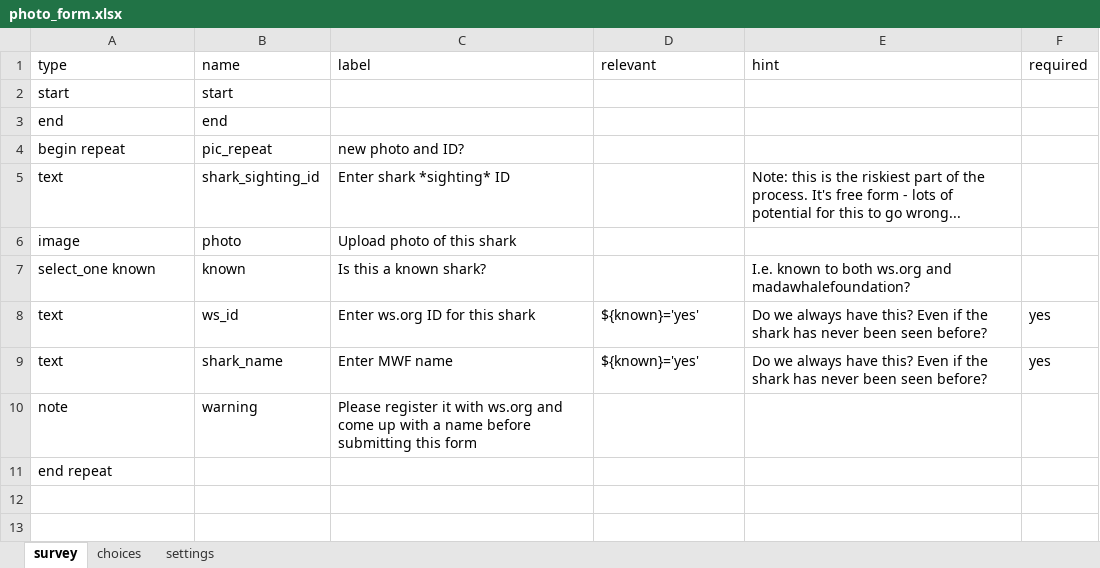
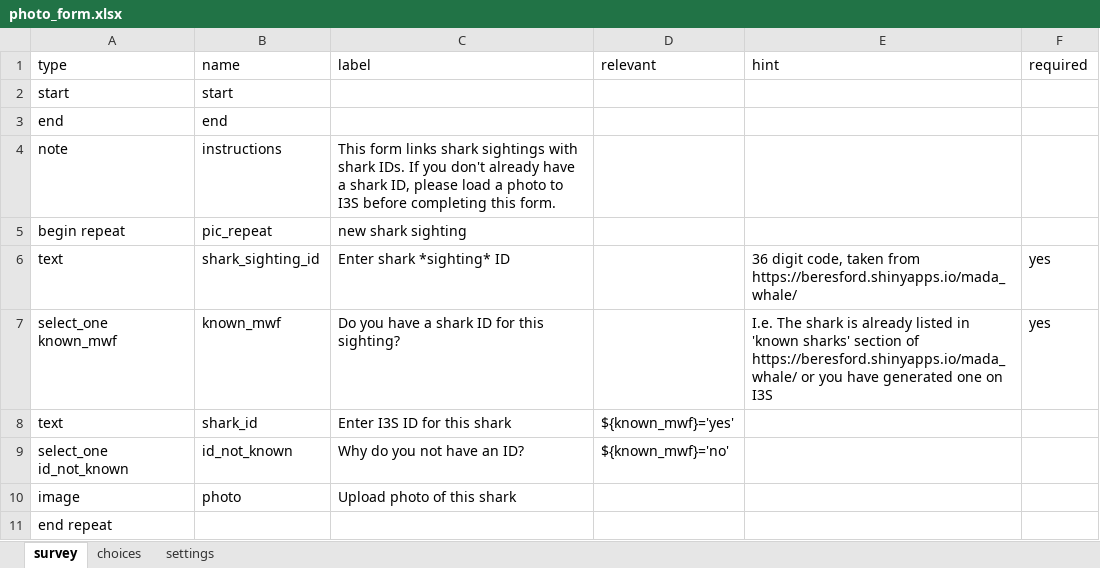
Before and after one commit to j-beresford/mada_whale, an Excel workbook: kobo_forms/photo_form.xlsx, sheet survey, drawn as a sheet; values as stored, in another font and other column widths than the file's, no borders; removed rows and columns are numbered as before the commit, all else as after; the diff names each change by its address in the sheet, - before the commit and + after, or states it on an @@ line.

```diff
--- a/kobo_forms/photo_form.xlsx (sheet survey)
+++ b/kobo_forms/photo_form.xlsx (sheet survey)
+row 4: note | instructions | This form links shark sightings with shark IDs. If you don't already have a shark ID, please load a photo to I3S before completing this form.
-C5 (label): new photo and ID?
+C5 (label): new shark sighting
-E6 (hint): Note: this is the riskiest part of the process. It's free form - lots of potential for this to go wrong...
+E6 (hint): 36 digit code, taken from https://beresford.shinyapps.io/mada_whale/
-F6 (required): (empty)
+F6 (required): yes
+row 7: select_one known_mwf | known_mwf | Do you have a shark ID for this sighting? |  | I.e. The shark is already listed in 'known sharks' section of https://beresford.shinyapps.io/mada_whale/ or you have generated one on I3S | yes
+row 8: text | shark_id | Enter I3S ID for this shark | ${known_mwf}='yes'
+row 9: select_one id_not_known | id_not_known | Why do you not have an ID? | ${known_mwf}='no'
-row 7: select_one known | known | Is this a known shark? |  | I.e. known to both ws.org and madawhalefoundation?
-row 8: text | ws_id | Enter ws.org ID for this shark | ${known}='yes' | Do we always have this? Even if the shark has never been seen before? | yes
-row 9: text | shark_name | Enter MWF name | ${known}='yes' | Do we always have this? Even if the shark has never been seen before? | yes
-row 10: note | warning | Please register it with ws.org and come up with a name before submitting this form
```
Also changed, not shown: sheet choices, 6 other files.
